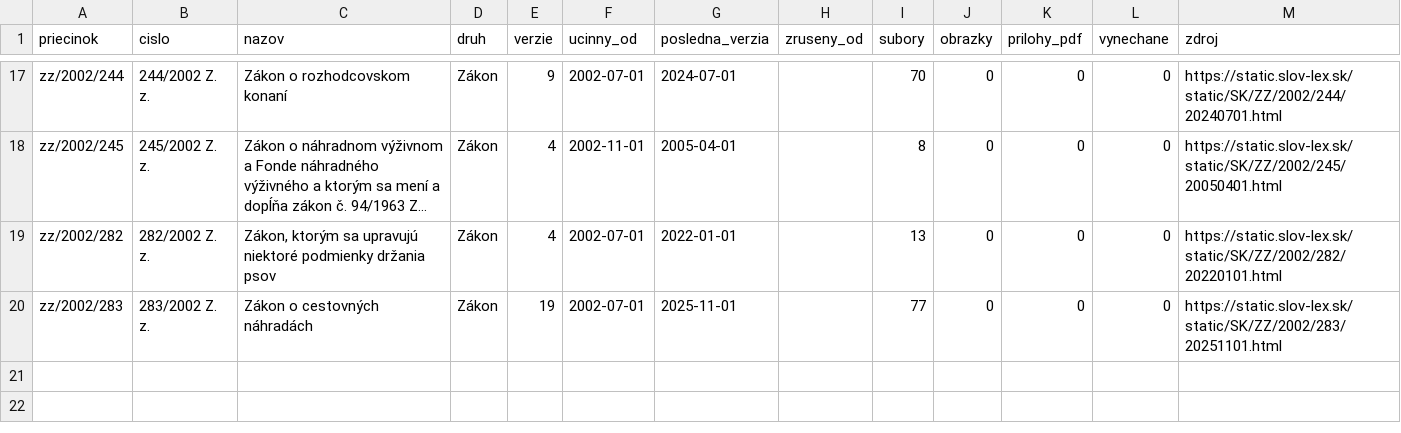
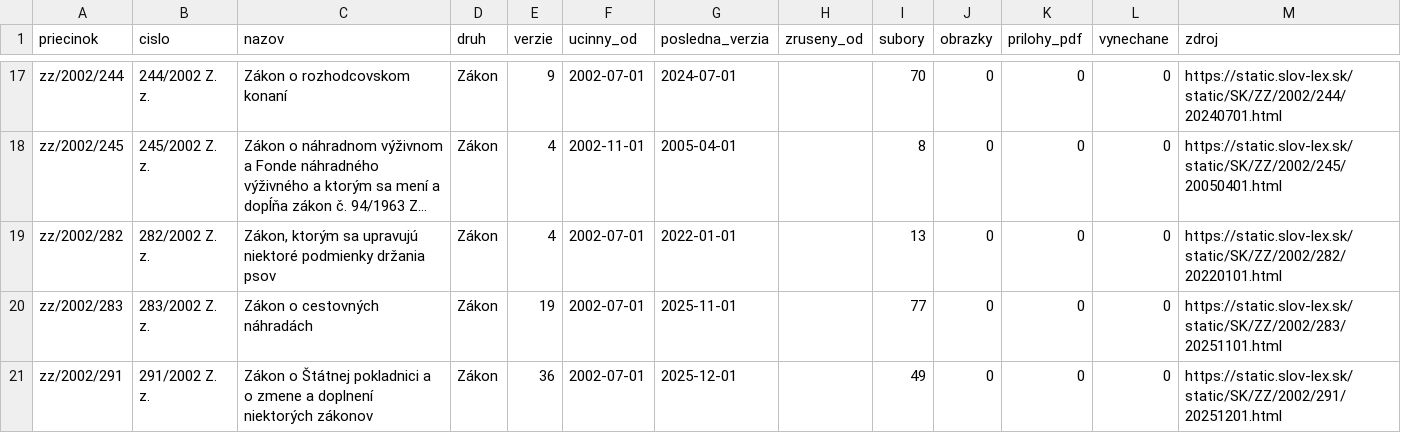
Before and after one commit to lexifina/slovakia-law, a CSV file: data/historia/2002.csv, drawn as a sheet; only a part is shown, gaps mark what is left out; long unchanged cells end in ….

Commit message:
História predpisov: ďalšie časové verzie 1 účinných predpisov (36 commitov)
Appended the other dated versions of 1 acts held since 2026-11-02 as their current version
(36 commits), data retrieved 2026-11-16: for each act every version Slov-Lex keeps, oldest first,
so its last commit is its newest text. These commits come after the version held before; each carries
the day it took effect (In-force), and readers take the newest commit whose In-force is on or before
the day asked (tools/ku_dnu.py does). Versions before the held one say so in a Backfill: trailer.
data/historia/<year>.csv lists the acts.

In-force: 2025-12-01
Kind: documentation

```diff
--- a/data/historia/2002.csv
+++ b/data/historia/2002.csv
@@ -20 +20,2 @@ zz/2002/282,282/2002 Z. z.,"Zákon, ktorým sa upravujú niektoré podmienky dr
 zz/2002/283,283/2002 Z. z.,Zákon o cestovných náhradách,Zákon,19,2002-07-01,2025-11-01,,77,0,0,0,https://static.slov-lex.sk/static/SK/ZZ/2002/283/20251101.html
+zz/2002/291,291/2002 Z. z.,Zákon o Štátnej pokladnici a o zmene a doplnení niektorých zákonov,Zákon,36,2002-07-01,2025-12-01,,49,0,0,0,https://static.slov-lex.sk/static/SK/ZZ/2002/291/20251201.html
```
